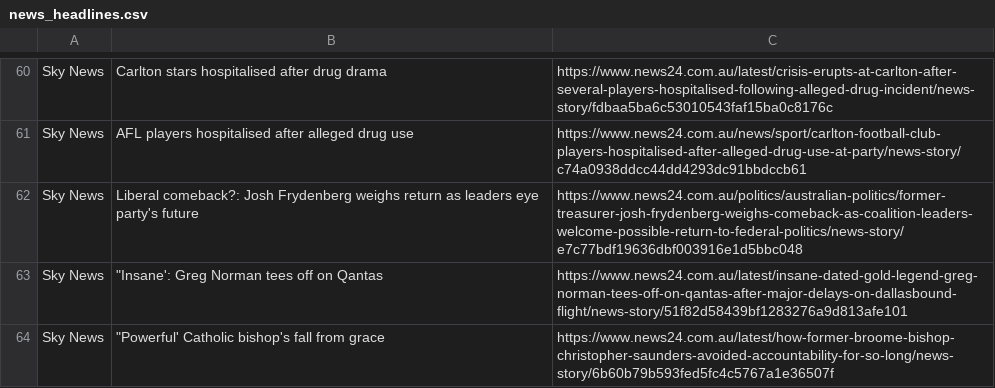
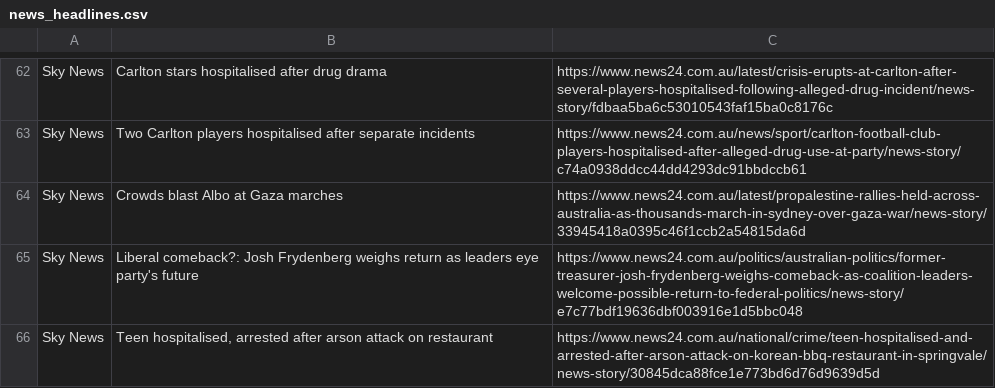
Before and after one commit to Dan-123man/News-Scraper, a CSV file: news_headlines.csv, drawn as a sheet; only a part is shown, gaps mark what is left out; the shorter side is filled out with more unchanged rows; removed rows and columns are numbered as before the commit, all else as after; the diff covers the shown part only; the diff names each change by its address in the sheet, - before the commit and + after, or states it on an @@ line.

```diff
--- a/news_headlines.csv
+++ b/news_headlines.csv
-B63: AFL players hospitalised after alleged drug use
+B63: Two Carlton players hospitalised after separate incidents
+row 64: Sky News | Crowds blast Albo at Gaza marches | https://www.news24.com.au/latest/propalestine-rallies-held-across-australia-as-thousands-march-in-sydney-over-gaza-war/news-story/33945418a0395c46f1ccb2a54815da6d
-row 63: Sky News | "Insane': Greg Norman tees off on Qantas | https://www.news24.com.au/latest/insane-dated-gold-legend-greg-norman-tees-off-on-qantas-after-major-delays-on-dallasbound-flight/news-story/51f82d58439bf1283276a9d813afe101
-row 64: Sky News | "Powerful' Catholic bishop's fall from grace | https://www.news24.com.au/latest/how-former-broome-bishop-christopher-saunders-avoided-accountability-for-so-long/news-story/6b60b79b593fed5fc4c5767a1e36507f
```
Also changed, not shown: 20 added rows, 23 removed rows, 4 moved rows and 21 edited cells elsewhere in this file, 1 other file.
